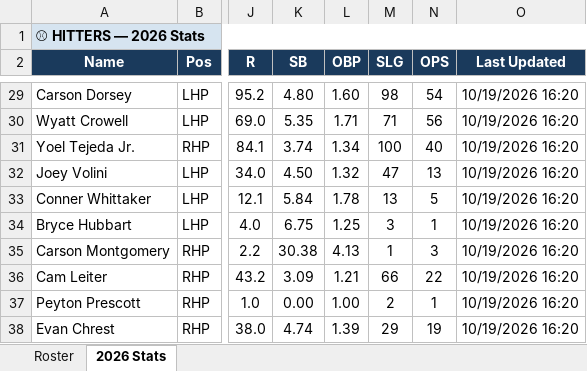
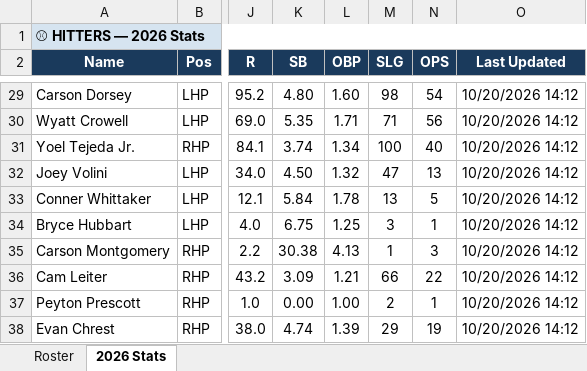
Before and after one commit to JohnVNoles/noles-in-the-show, an Excel workbook: noles_in_the_pros.xlsx, sheet 2026 Stats, drawn as a sheet; only a part is shown, gaps mark what is left out; values as stored, in another font and other column widths than the file's, no borders; the diff covers the shown part only; the diff names each change by its address in the sheet, - before the commit and + after, or states it on an @@ line.

```diff
--- a/noles_in_the_pros.xlsx (sheet 2026 Stats)
+++ b/noles_in_the_pros.xlsx (sheet 2026 Stats)
-O29:O38 (Last Updated): 10/19/2026 16:20
+O29:O38 (Last Updated): 10/20/2026 14:12
```
Also changed, not shown: 23 edited cells elsewhere in this sheet, 3 other files.
